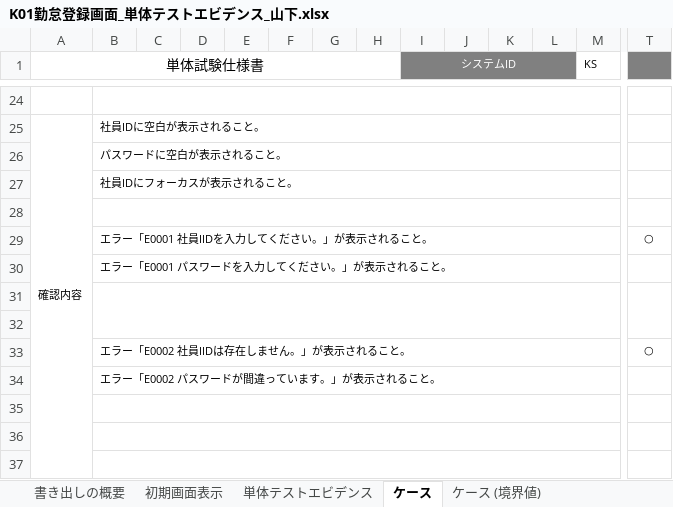
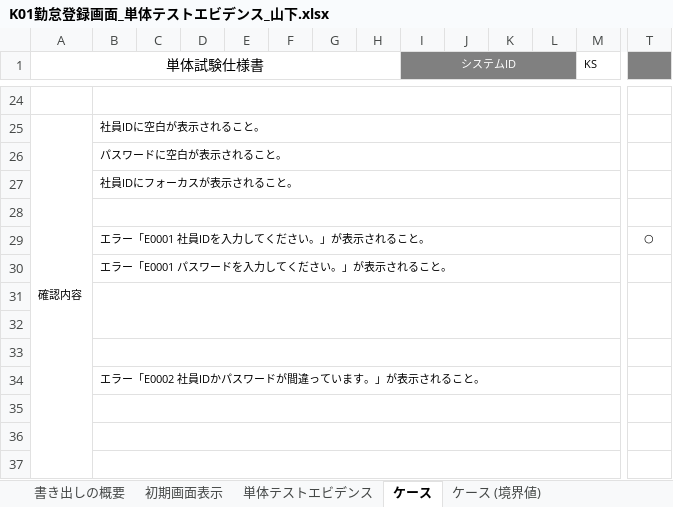
Before and after one commit to nts-ed/202301, an Excel workbook: 04_単体テスト/単体試験仕様書/チーム1/K01勤怠登録画面_単体テストエビデンス_山下.xlsx, sheet ケース, drawn as a sheet; only a part is shown, gaps mark what is left out; values as stored, in another font and other column widths than the file's, no borders; charts and pictures not drawn; rows hold the shown columns only; the diff names each change by its address in the sheet, - before the commit and + after, or states it on an @@ line.

Commit message:
Add files via upload

```diff
--- a/04_単体テスト/単体試験仕様書/チーム1/K01勤怠登録画面_単体テストエビデンス_山下.xlsx (sheet ケース)
+++ b/04_単体テスト/単体試験仕様書/チーム1/K01勤怠登録画面_単体テストエビデンス_山下.xlsx (sheet ケース)
-B29: エラー「E0001 社員IIDを入力してください。」が表示されること。
+B29: エラー「E0001 社員IDを入力してください。」が表示されること。
-row 33:  | エラー「E0002 社員IIDは存在しません。」が表示されること。 |  |  |  |  |  |  |  |  |  |  |  | ○
+row 33: (empty)
-B34: エラー「E0002 パスワードが間違っています。」が表示されること。
+B34: エラー「E0002 社員IDかパスワードが間違っています。」が表示されること。
```
